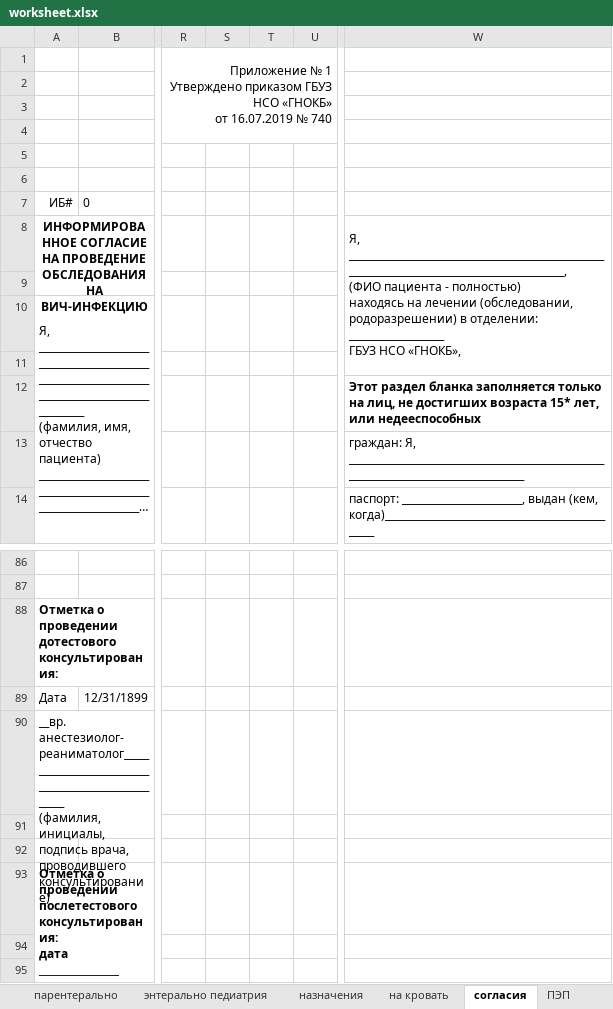
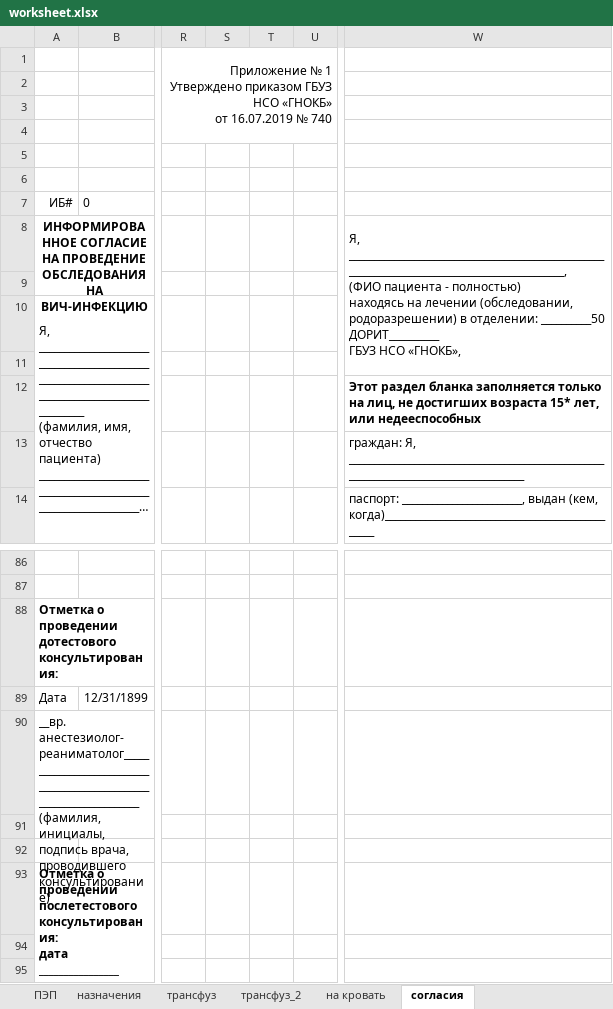
Before and after one commit to jabooticaba/Intensive-care-doc, an Excel workbook: worksheet.xlsx, sheet согласия, drawn as a sheet; only a part is shown, gaps mark what is left out; long unchanged cells end in …; values as stored, in another font and other column widths than the file's, no borders; removed rows and columns are numbered as before the commit, all else as after; ↵ is a line break in a cell; the diff covers the shown part only; the diff names each change by its address in the sheet, - before the commit and + after, or states it on an @@ line.

```diff
--- a/worksheet.xlsx (sheet согласия)
+++ b/worksheet.xlsx (sheet согласия)
+sheet tab: трансфуз
+sheet tab: трансфуз_2
@@ sheet tab order changed: ПЭП | назначения | трансфуз | трансфуз_2 | на кровать | согласия @@
+column S, empty
-column T, empty
-W8: …в отделении: ___________________ ↵ ГБУЗ НСО…
+W8: …в отделении: __________50 ДОРИТ__________ ↵ ГБУЗ НСО…
-A90: __вр. анестезиолог-реаниматолог______________________________________________________ ↵ (фамилия, инициалы,…
+A90: __вр. анестезиолог-реаниматолог_____________________________________________________________________ ↵ (фамилия, инициалы,…
```
Also changed, not shown: 1 added row, 1 removed row, 1 moved row, 8 edited cells, cell formats and merged cells elsewhere in this sheet, sheet ПЭП, sheet Памятка, sheet карта ИТ, formulas that keep their value, charts or pictures, 1 other file.
